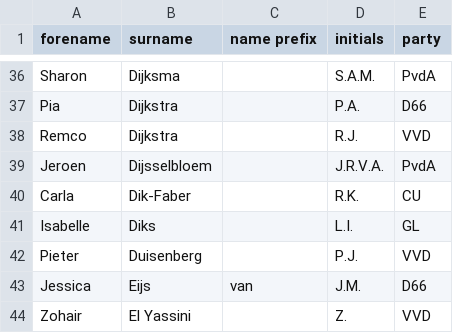
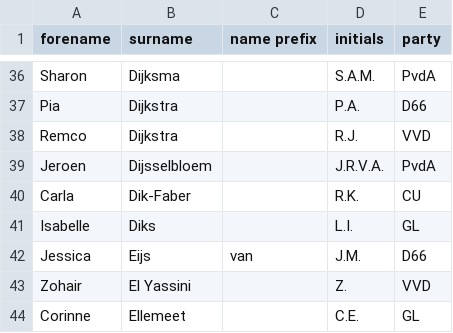
Before and after one commit to openkamer/ok-tk-data, a CSV file: kamerleden/tweedekamerleden.csv, drawn as a sheet; only a part is shown, gaps mark what is left out; the shorter side is filled out with more unchanged rows.

Commit message:
update of tweedekamer.nl kamerleden

```diff
--- a/kamerleden/tweedekamerleden.csv
+++ b/kamerleden/tweedekamerleden.csv
@@ -41,3 +41,2 @@ Carla,Dik-Faber,,R.K.,CU
 Isabelle,Diks,,L.I.,GL
-Pieter,Duisenberg,,P.J.,VVD
 Jessica,Eijs,van,J.M.,D66
```
Also changed, not shown: 1 other file.
